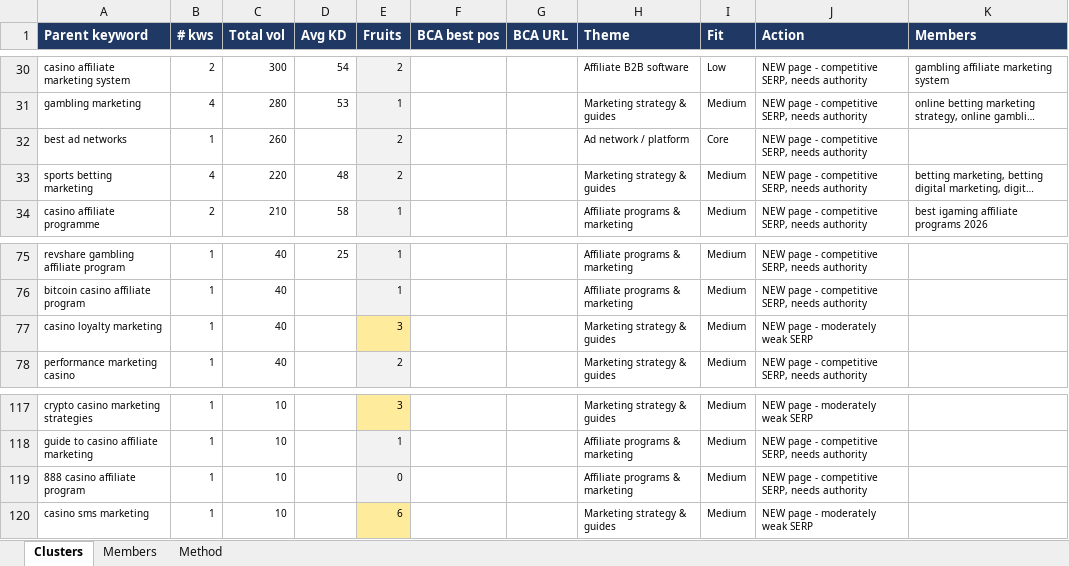
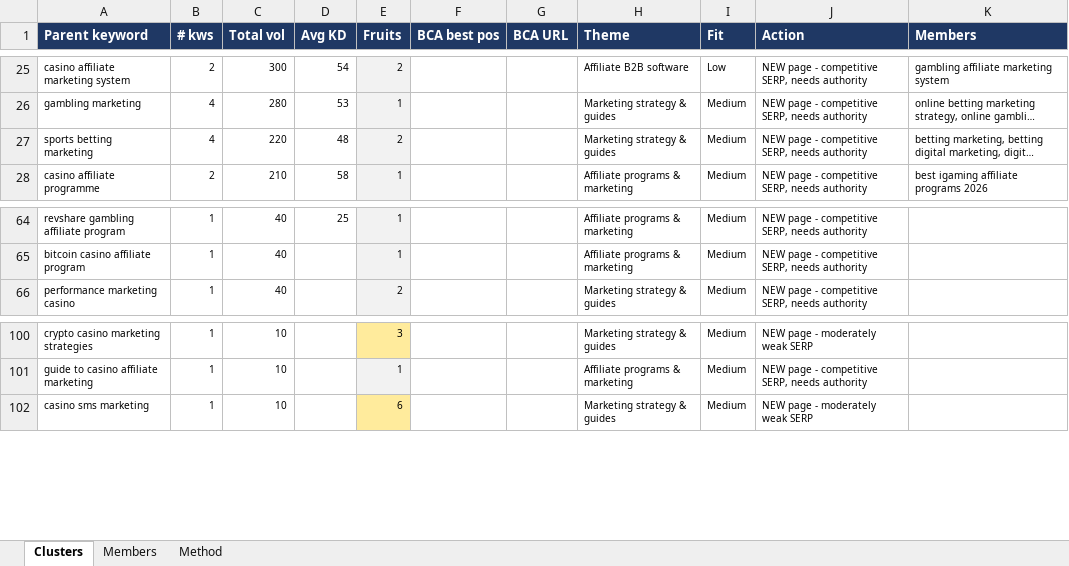
Before and after one commit to emmanuel518/SEO, an Excel workbook: igaming/clusters.xlsx, sheet Clusters, drawn as a sheet; only a part is shown, gaps mark what is left out; long unchanged cells end in …; values as stored, in another font and other column widths than the file's, no borders; removed rows and columns are numbered as before the commit, all else as after; the diff covers the shown part only; the diff names each change by its address in the sheet, - before the commit and + after, or states it on an @@ line.

```diff
--- a/igaming/clusters.xlsx (sheet Clusters)
+++ b/igaming/clusters.xlsx (sheet Clusters)
-row 32: best ad networks | 1 | 260 |  | 2 |  |  | Ad network / platform | Core | NEW page - competitive SERP, needs authority
-row 77: casino loyalty marketing | 1 | 40 |  | 3 |  |  | Marketing strategy & guides | Medium | NEW page - moderately weak SERP
-row 119: 888 casino affiliate program | 1 | 10 |  | 0 |  |  | Affiliate programs & marketing | Medium | NEW page - competitive SERP, needs authority
```
Also changed, not shown: 1 added row, 16 removed rows and 4 edited cells elsewhere in this sheet, sheet Members, 7 other files.
